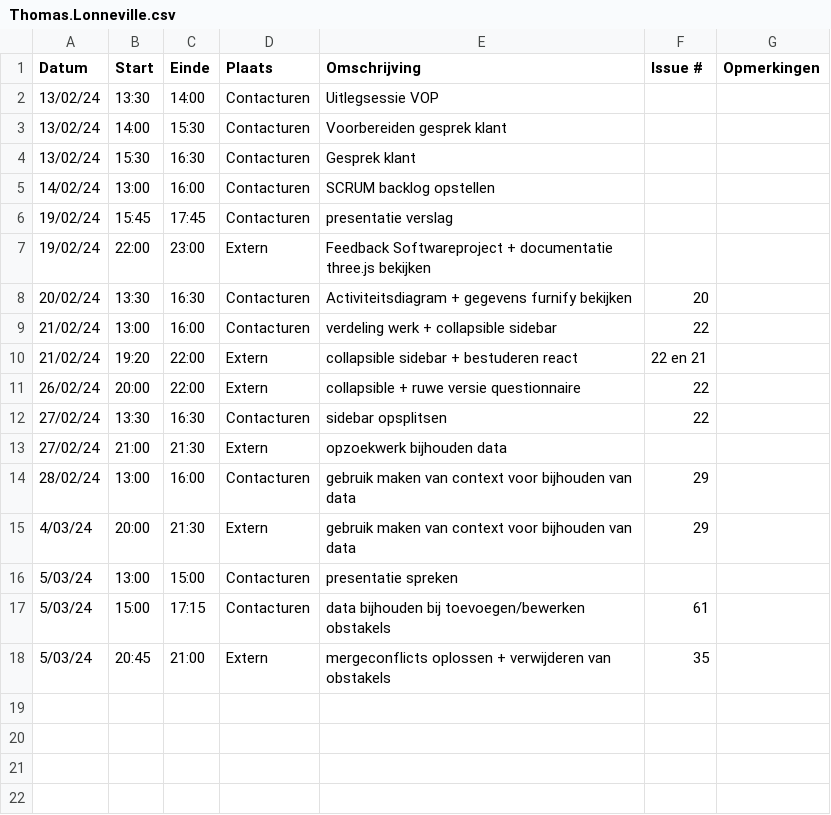
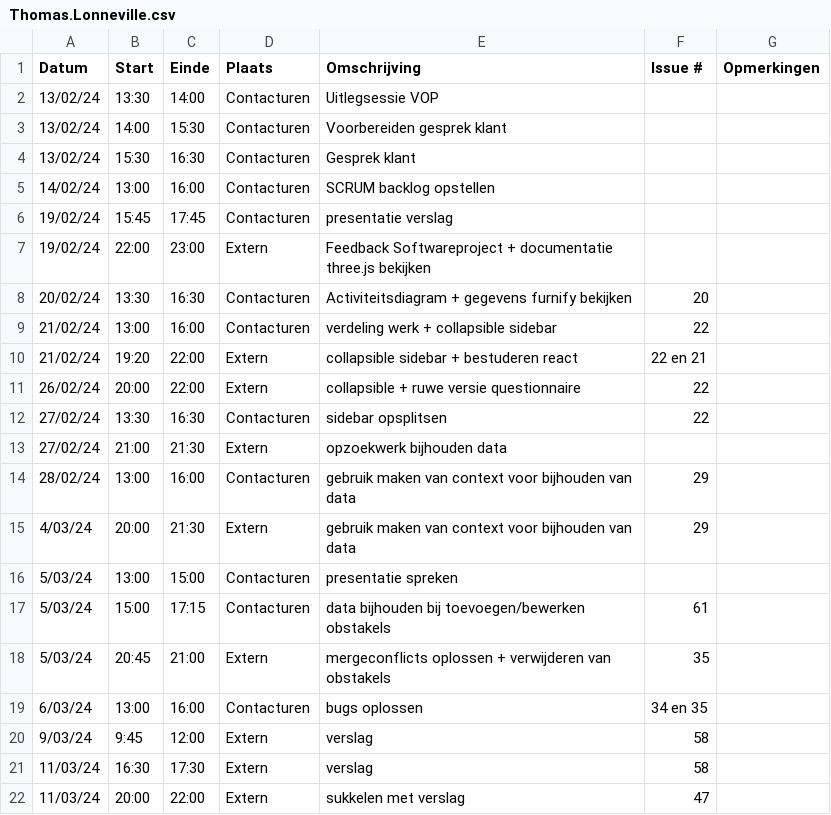
Before and after one commit to wiebe-vandendriessche/furnify, a CSV file: logboeken/Thomas.Lonneville.csv, drawn as a sheet.

Commit message:
Update Thomas.Lonneville.csv

```diff
--- a/logboeken/Thomas.Lonneville.csv
+++ b/logboeken/Thomas.Lonneville.csv
@@ -18 +18,5 @@ Datum,Start,Einde,Plaats,Omschrijving,Issue #,Opmerkingen
 5/03/24, 20:45, 21:00, Extern, mergeconflicts oplossen + verwijderen van obstakels, 35,
+6/03/24, 13:00, 16:00, Contacturen, bugs oplossen,34 en 35,
+9/03/24, 9:45, 12:00, Extern, verslag, 58,
+11/03/24,16:30, 17:30,Extern, verslag, 58,
+11/03/24, 20:00, 22:00,Extern, sukkelen met verslag, 47,
```
